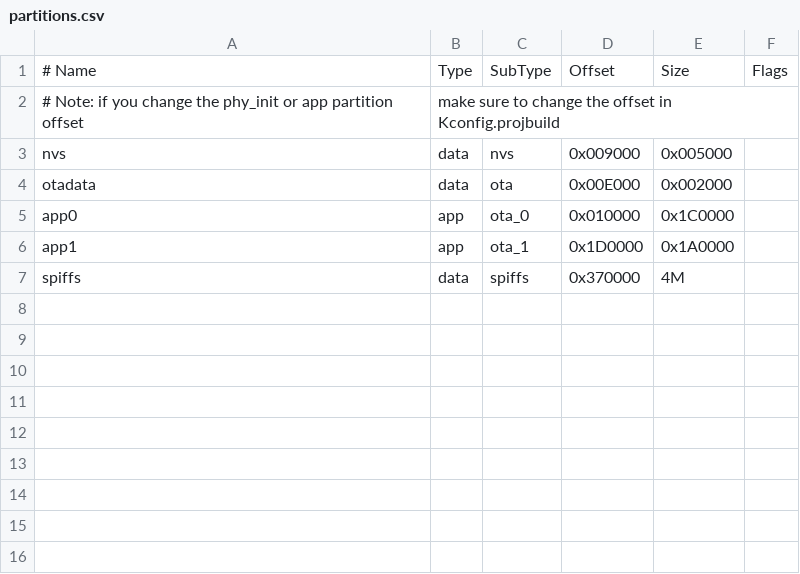
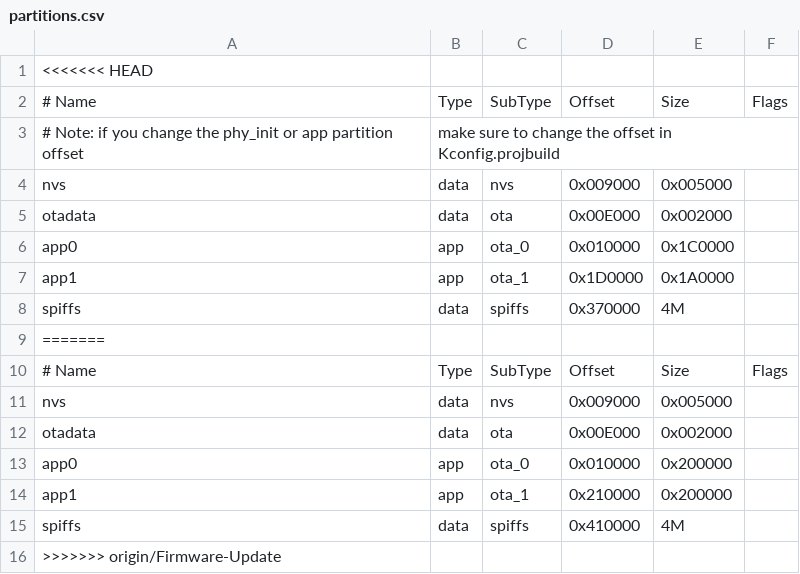
Before and after one commit to ads-veltium/v-f-b-e-7, a CSV file: pio/VeltiumChargerRCS/partitions.csv, drawn as a sheet; the diff names each change by its address in the sheet, - before the commit and + after, or states it on an @@ line.

```diff
--- a/pio/VeltiumChargerRCS/partitions.csv
+++ b/pio/VeltiumChargerRCS/partitions.csv
+row 1: <<<<<<< HEAD
+row 9: =======
+row 10: # Name | Type | SubType | Offset | Size | Flags
+row 11: nvs | data | nvs | 0x009000 | 0x005000
+row 12: otadata | data | ota | 0x00E000 | 0x002000
+row 13: app0 | app | ota_0 | 0x010000 | 0x200000
+row 14: app1 | app | ota_1 | 0x210000 | 0x200000
+row 15: spiffs | data | spiffs | 0x410000 | 4M
+row 16: >>>>>>> origin/Firmware-Update
```
Also changed, not shown: 19 other files.
